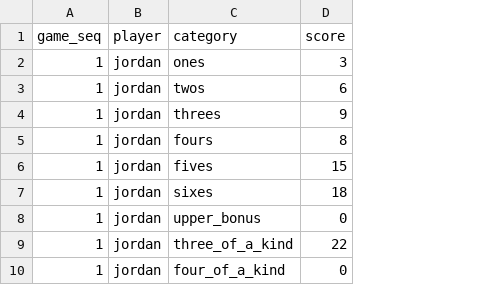
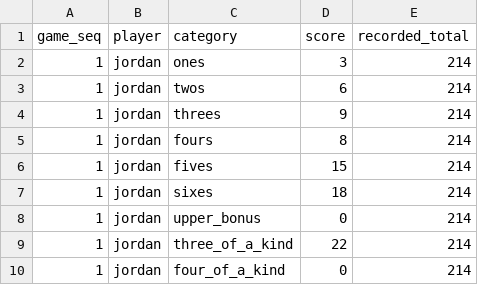
Before and after one commit to jgoodman55/yahtzee, a CSV file: assets/seeds/raw_games.csv, drawn as a sheet; only a part is shown; the diff names each change by its address in the sheet, - before the commit and + after, or states it on an @@ line.

```diff
--- a/assets/seeds/raw_games.csv
+++ b/assets/seeds/raw_games.csv
+column E (recorded_total), rows 2-10: all 214
```
Also changed, not shown: 10 other files.
